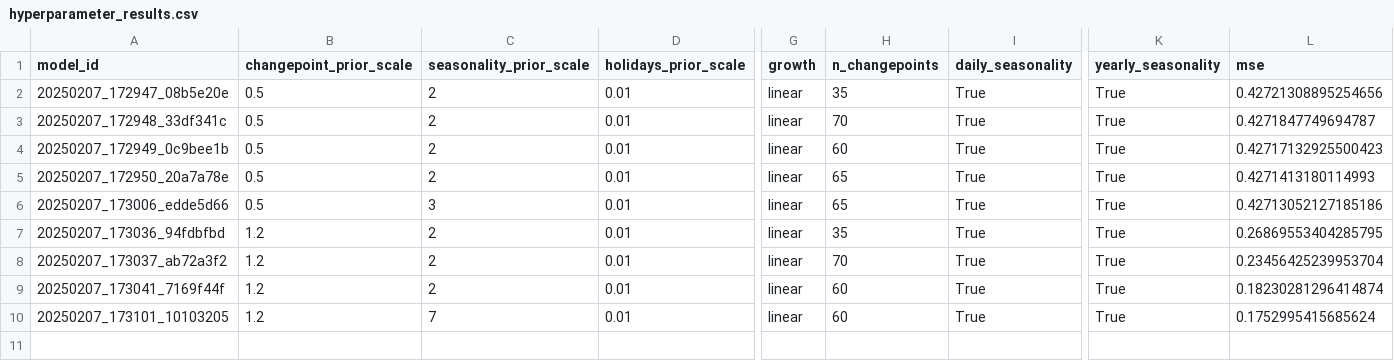
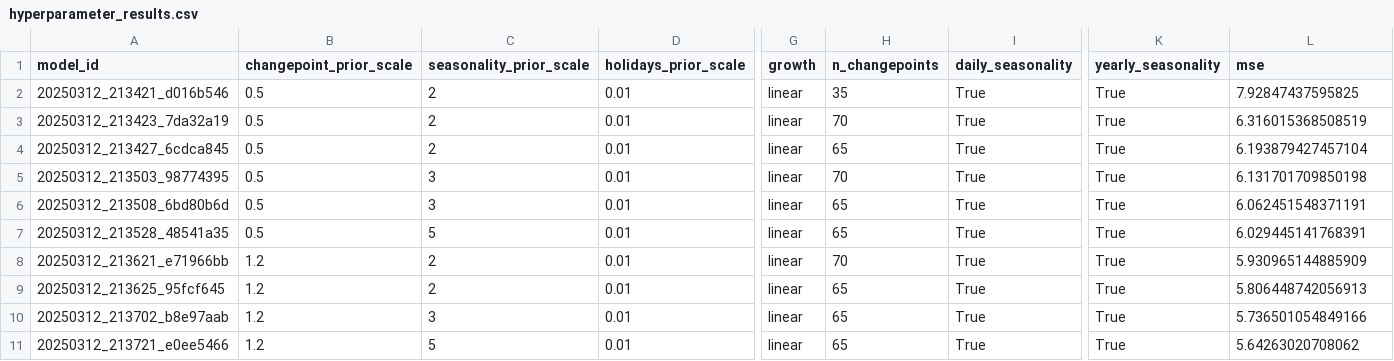
Before and after one commit to jp3tty/Prophet_Alpha_Farm, a CSV file: Modeling/hyperparameter_results.csv, drawn as a sheet; only a part is shown, gaps mark what is left out; addresses are those after the commit; rows hold the shown columns only; the diff names each change by its address in the sheet, - before the commit and + after, or states it on an @@ line.

Commit message:
Updating model

```diff
--- a/Modeling/hyperparameter_results.csv
+++ b/Modeling/hyperparameter_results.csv
-A2 (model_id): 20250207_172947_08b5e20e
+A2 (model_id): 20250312_213421_d016b546
-L2 (mse): 0.42721308895254656
+L2 (mse): 7.92847437595825
-A3 (model_id): 20250207_172948_33df341c
+A3 (model_id): 20250312_213423_7da32a19
-L3 (mse): 0.4271847749694787
+L3 (mse): 6.316015368508519
-A4 (model_id): 20250207_172949_0c9bee1b
+A4 (model_id): 20250312_213427_6cdca845
-H4 (n_changepoints): 60
+H4 (n_changepoints): 65
-L4 (mse): 0.42717132925500423
+L4 (mse): 6.193879427457104
-A5 (model_id): 20250207_172950_20a7a78e
+A5 (model_id): 20250312_213503_98774395
-C5 (seasonality_prior_scale): 2
+C5 (seasonality_prior_scale): 3
-H5 (n_changepoints): 65
+H5 (n_changepoints): 70
-L5 (mse): 0.4271413180114993
+L5 (mse): 6.131701709850198
-A6 (model_id): 20250207_173006_edde5d66
+A6 (model_id): 20250312_213508_6bd80b6d
-L6 (mse): 0.42713052127185186
+L6 (mse): 6.062451548371191
+row 7: 20250312_213528_48541a35 | 0.5 | 5 | 0.01 | linear | 65 | True | True | 6.029445141768391
-A8 (model_id): 20250207_173036_94fdbfbd
+A8 (model_id): 20250312_213621_e71966bb
-H8 (n_changepoints): 35
+H8 (n_changepoints): 70
-L8 (mse): 0.26869553404285795
+L8 (mse): 5.930965144885909
-A9 (model_id): 20250207_173037_ab72a3f2
+A9 (model_id): 20250312_213625_95fcf645
-H9 (n_changepoints): 70
+H9 (n_changepoints): 65
-L9 (mse): 0.23456425239953704
+L9 (mse): 5.806448742056913
-A10 (model_id): 20250207_173041_7169f44f
+A10 (model_id): 20250312_213702_b8e97aab
-C10 (seasonality_prior_scale): 2
+C10 (seasonality_prior_scale): 3
-H10:H11 (n_changepoints): 60
+H10:H11 (n_changepoints): 65
-L10 (mse): 0.18230281296414874
+L10 (mse): 5.736501054849166
-A11 (model_id): 20250207_173101_10103205
+A11 (model_id): 20250312_213721_e0ee5466
-C11 (seasonality_prior_scale): 7
+C11 (seasonality_prior_scale): 5
-L11 (mse): 0.1752995415685624
+L11 (mse): 5.64263020708062
```
Also changed, not shown: Data/price_data/AAPL_prices.csv, 24 other files.
